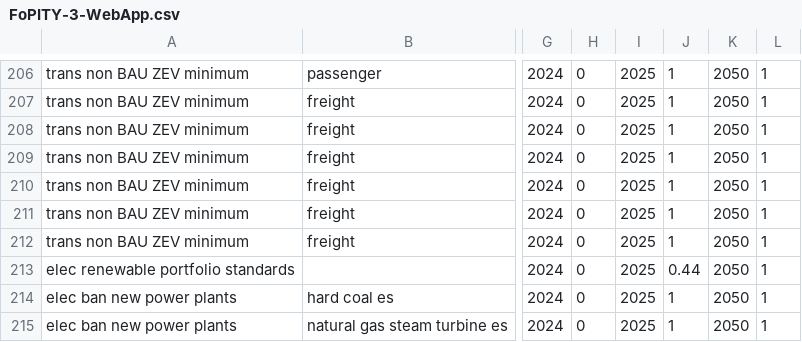
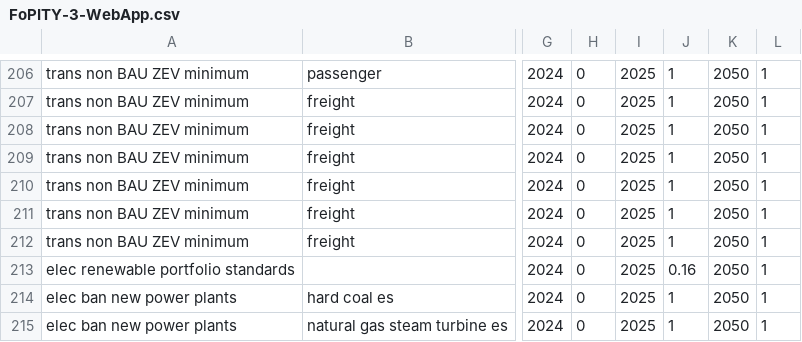
Before and after one commit to EnergyInnovation/eps-pennsylvania, a CSV file: InputData/plcy-schd/FoPITY/FoPITY-3-WebApp.csv, drawn as a sheet; only a part is shown, gaps mark what is left out; the diff names each change by its address in the sheet, - before the commit and + after, or states it on an @@ line.

```diff
--- a/InputData/plcy-schd/FoPITY/FoPITY-3-WebApp.csv
+++ b/InputData/plcy-schd/FoPITY/FoPITY-3-WebApp.csv
-J213: 0.44
+J213: 0.16
```
Also changed, not shown: InputData/plcy-schd/FoPITY/FoPITY-3.csv, 3 other files.
